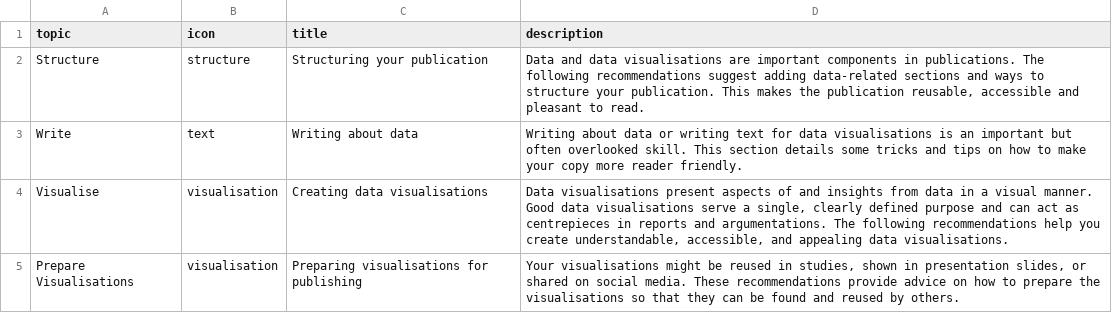
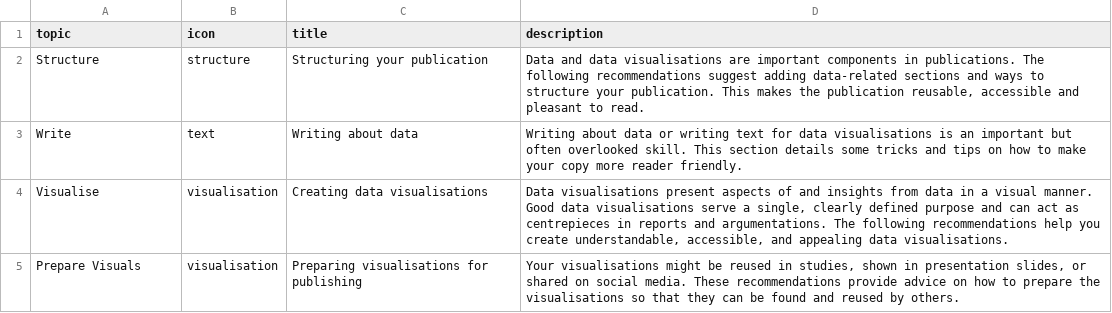
Before and after one commit to adi-cam/data-in-publications-guide, a CSV file: data/topics.csv, drawn as a sheet; only a part is shown; the diff covers the shown part only.

```diff
--- a/data/topics.csv
+++ b/data/topics.csv
@@ -4,2 +4,2 @@ Write,text,Writing about data,Writing about data or writing text for data visual
 Visualise,visualisation,Creating data visualisations,"Data visualisations present aspects of and insights from data in a visual manner. Good data visualisations serve a single, clearly defined purpose and can act as centrepieces in reports and argumentations. The following recommendations help you create understandable, accessible, and appealing data visualisations."
-Prepare Visualisations,visualisation,Preparing visualisations for publishing,"Your visualisations might be reused in studies, shown in presentation slides, or shared on social media. These recommendations provide advice on how to prepare the visualisations so that they can be found and reused by others. "
+Prepare Visuals,visualisation,Preparing visualisations for publishing,"Your visualisations might be reused in studies, shown in presentation slides, or shared on social media. These recommendations provide advice on how to prepare the visualisations so that they can be found and reused by others. "
```
Also changed, not shown: 1 edited cell elsewhere in this file, data/recommendations.csv.
